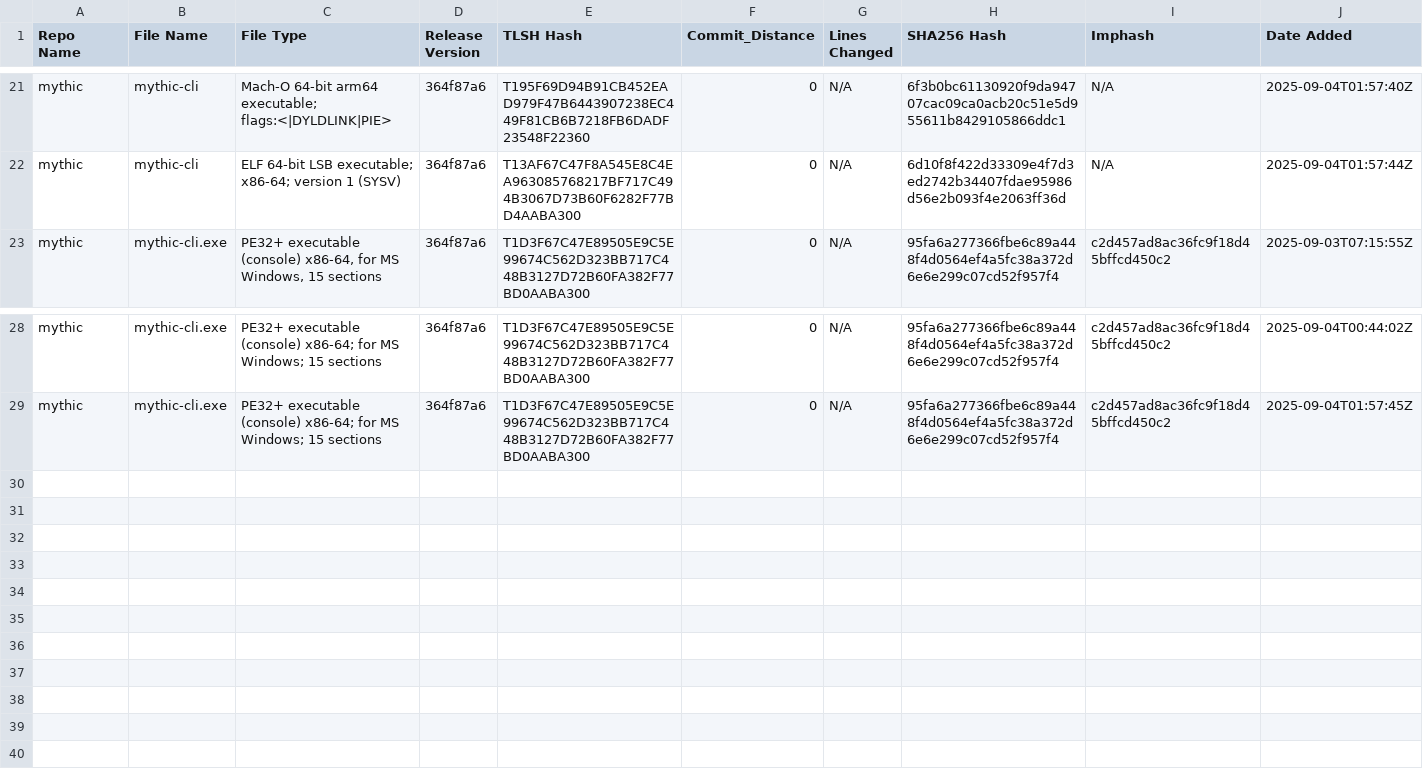
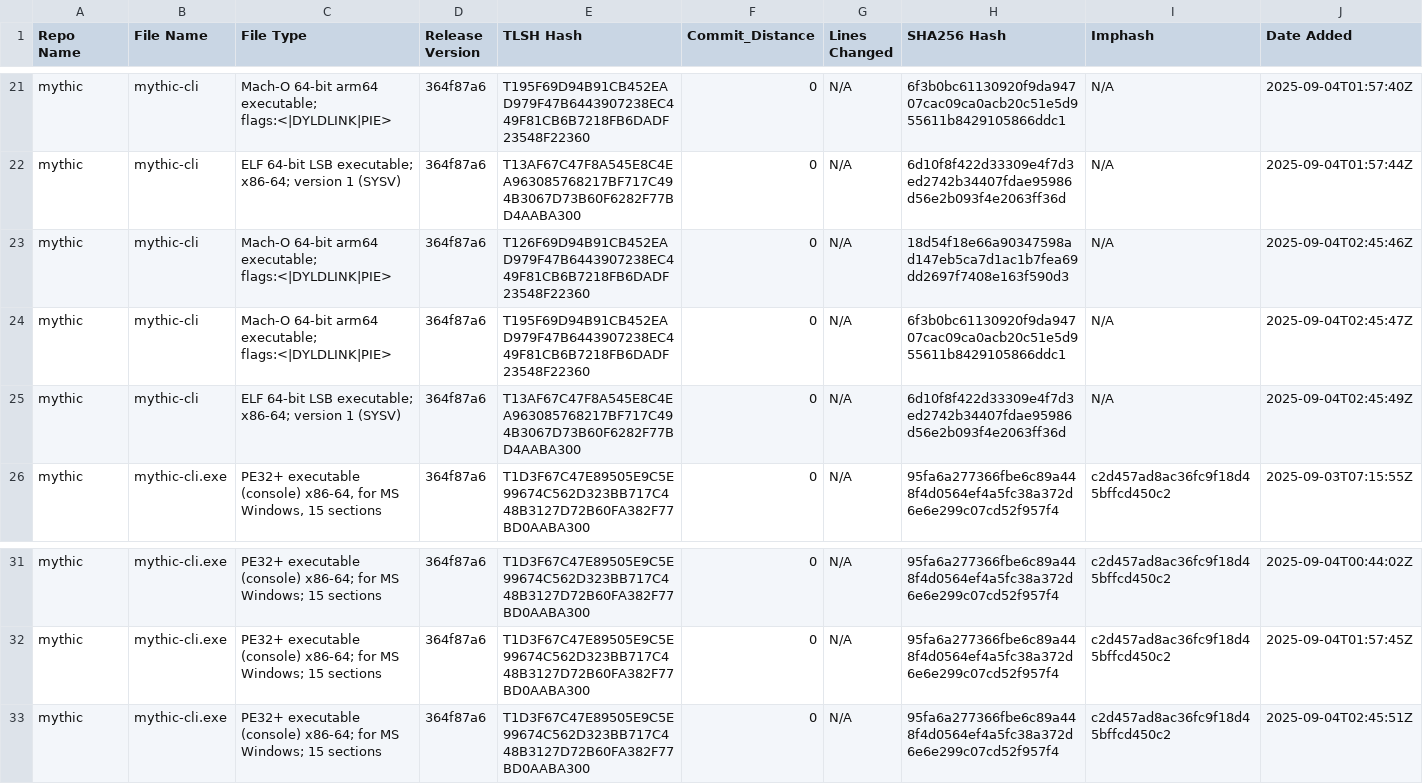
Before and after one commit to Magonia-Research/CelesTLSH-Hashes, a CSV file: mythic/mythic_tlsh_hashes.csv, drawn as a sheet; only a part is shown, gaps mark what is left out; rows hold the shown columns only; the diff names each change by its address in the sheet, - before the commit and + after, or states it on an @@ line.

Commit message:
Updated TLSH CSV for mythic

```diff
--- a/mythic/mythic_tlsh_hashes.csv
+++ b/mythic/mythic_tlsh_hashes.csv
+row 23: mythic | mythic-cli | Mach-O 64-bit arm64 executable; flags:<|DYLDLINK|PIE> | 364f87a6 | T126F69D94B91CB452EAD979F47B6443907238EC449F81CB6B7218FB6DADF23548F22360 | 0 | N/A | 18d54f18e66a90347598ad147eb5ca7d1ac1b7fea69dd2697f7408e163f590d3 | N/A | 2025-09-04T02:45:46Z
+row 24: mythic | mythic-cli | Mach-O 64-bit arm64 executable; flags:<|DYLDLINK|PIE> | 364f87a6 | T195F69D94B91CB452EAD979F47B6443907238EC449F81CB6B7218FB6DADF23548F22360 | 0 | N/A | 6f3b0bc61130920f9da94707cac09ca0acb20c51e5d955611b8429105866ddc1 | N/A | 2025-09-04T02:45:47Z
+row 25: mythic | mythic-cli | ELF 64-bit LSB executable; x86-64; version 1 (SYSV) | 364f87a6 | T13AF67C47F8A545E8C4EA963085768217BF717C494B3067D73B60F6282F77BD4AABA300 | 0 | N/A | 6d10f8f422d33309e4f7d3ed2742b34407fdae95986d56e2b093f4e2063ff36d | N/A | 2025-09-04T02:45:49Z
+row 33: mythic | mythic-cli.exe | PE32+ executable (console) x86-64; for MS Windows; 15 sections | 364f87a6 | T1D3F67C47E89505E9C5E99674C562D323BB717C448B3127D72B60FA382F77BD0AABA300 | 0 | N/A | 95fa6a277366fbe6c89a448f4d0564ef4a5fc38a372d6e6e299c07cd52f957f4 | c2d457ad8ac36fc9f18d45bffcd450c2 | 2025-09-04T02:45:51Z
```
